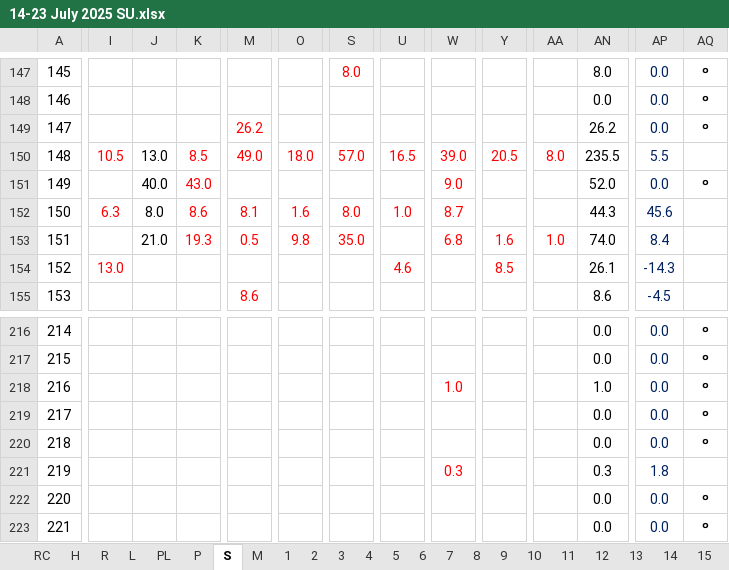
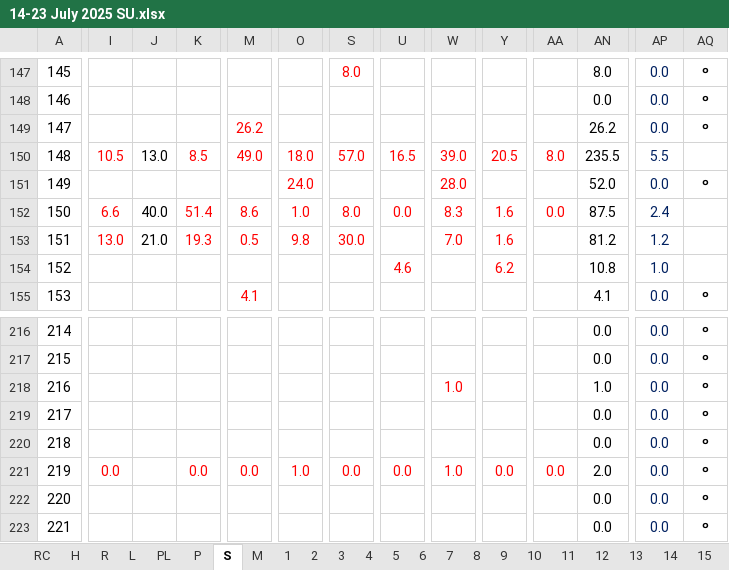
Before and after one commit to nshamim2026/office, an Excel workbook: Store/07-2025/14-23 July 2025 SU.xlsx, sheet S, drawn as a sheet; only a part is shown, gaps mark what is left out; values as stored, in another font and other column widths than the file's, no borders; conditional formats not drawn; the diff covers the shown part only; the diff names each change by its address in the sheet, - before the commit and + after, or states it on an @@ line.

Commit message:
Up

```diff
--- a/Store/07-2025/14-23 July 2025 SU.xlsx (sheet S)
+++ b/Store/07-2025/14-23 July 2025 SU.xlsx (sheet S)
-J151: 40.0
+J151: (empty)
-K151: 43.0
+K151: (empty)
-O151: (empty)
+O151: 24.0
-W151: 9.0
+W151: 28.0
-I152: 6.3
+I152: 6.6
-J152: 8.0
+J152: 40.0
-K152: 8.6
+K152: 51.4
-M152: 8.1
+M152: 8.6
-O152: 1.6
+O152: 1.0
-U152: 1.0
+U152: 0.0
-W152: 8.7
+W152: 8.3
-Y152: (empty)
+Y152: 1.6
-AA152: (empty)
+AA152: 0.0
-AN152: 44.3
+AN152: 87.5
-AP152: 45.6
+AP152: 2.4
-I153: (empty)
+I153: 13.0
-S153: 35.0
+S153: 30.0
-W153: 6.8
+W153: 7.0
-AA153: 1.0
+AA153: (empty)
-AN153: 74.0
+AN153: 81.2
-AP153: 8.4
+AP153: 1.2
-I154: 13.0
+I154: (empty)
-Y154: 8.5
+Y154: 6.2
-AN154: 26.1
+AN154: 10.8
-AP154: -14.3
+AP154: 1.0
-M155: 8.6
+M155: 4.1
-AN155: 8.6
+AN155: 4.1
-AP155: -4.5
+AP155: 0.0
-AQ155: (empty)
+AQ155: ০
-I221: (empty)
+I221: 0.0
-K221: (empty)
+K221: 0.0
-M221: (empty)
+M221: 0.0
-O221: (empty)
+O221: 1.0
-S221: (empty)
+S221: 0.0
-U221: (empty)
+U221: 0.0
-W221: 0.3
+W221: 1.0
-Y221: (empty)
+Y221: 0.0
-AA221: (empty)
+AA221: 0.0
-AN221: 0.3
+AN221: 2.0
-AP221: 1.8
+AP221: 0.0
-AQ221: (empty)
+AQ221: ০
```
Also changed, not shown: 125 edited cells elsewhere in this sheet, sheet R, sheet H, sheet PA3, sheet PA2, sheet PA8, formulas that keep their value.
